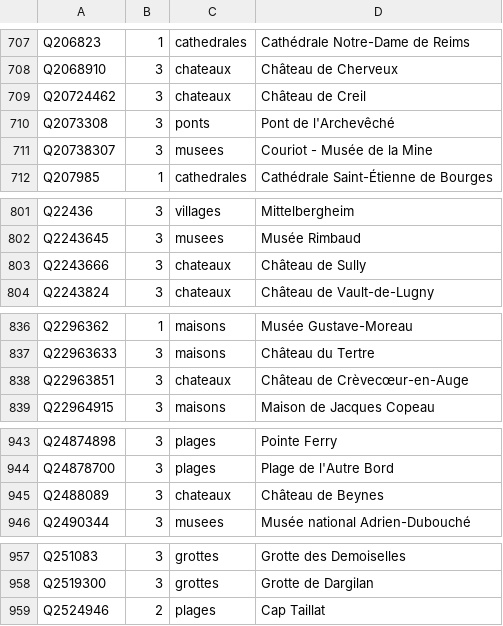
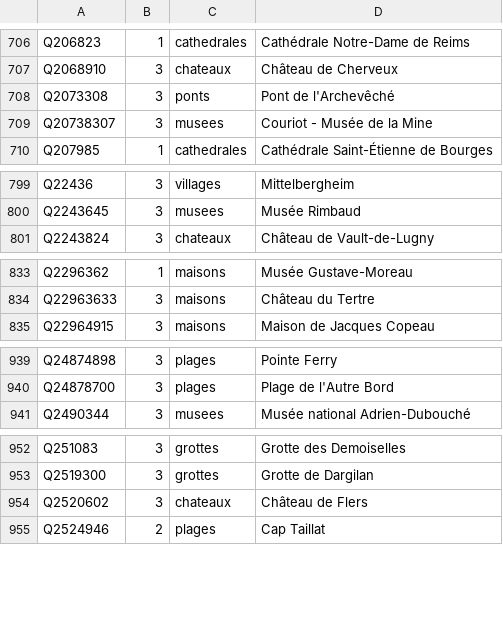
Before and after one commit to alexnr10/roam, a CSV file: pipeline/data/manual/tiers.csv, drawn as a sheet; only a part is shown, gaps mark what is left out; the diff covers the shown part only.

```diff
--- a/pipeline/data/manual/tiers.csv
+++ b/pipeline/data/manual/tiers.csv
@@ -708,3 +707,2 @@ Q206823,1,cathedrales,Cathédrale Notre-Dame de Reims
 Q2068910,3,chateaux,Château de Cherveux
-Q20724462,3,chateaux,Château de Creil
 Q2073308,3,ponts,Pont de l'Archevêché
@@ -802,3 +800,2 @@ Q22436,3,villages,Mittelbergheim
 Q2243645,3,musees,Musée Rimbaud
-Q2243666,3,chateaux,Château de Sully
 Q2243824,3,chateaux,Château de Vault-de-Lugny
@@ -837,3 +834,2 @@ Q2296362,1,maisons,Musée Gustave-Moreau
 Q22963633,3,maisons,Château du Tertre
-Q22963851,3,chateaux,Château de Crèvecœur-en-Auge
 Q22964915,3,maisons,Maison de Jacques Copeau
@@ -944,3 +940,2 @@ Q24874898,3,plages,Pointe Ferry
 Q24878700,3,plages,Plage de l'Autre Bord
-Q2488089,3,chateaux,Château de Beynes
 Q2490344,3,musees,Musée national Adrien-Dubouché
@@ -958,2 +953,3 @@ Q251083,3,grottes,Grotte des Demoiselles
 Q2519300,3,grottes,Grotte de Dargilan
+Q2520602,3,chateaux,Château de Flers
 Q2524946,2,plages,Cap Taillat
```
Also changed, not shown: 4 added rows, 10 removed rows and 2 edited cells elsewhere in this file, pipeline/data/manual/decisions.csv.
